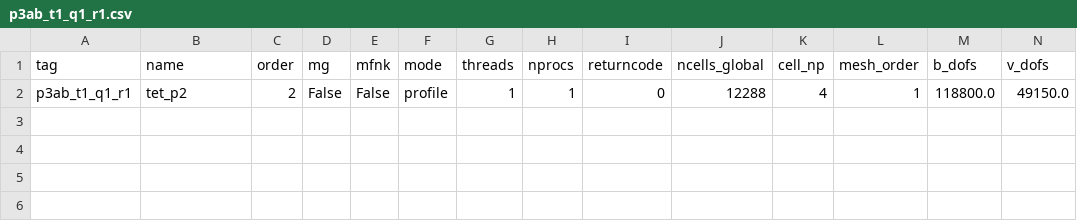
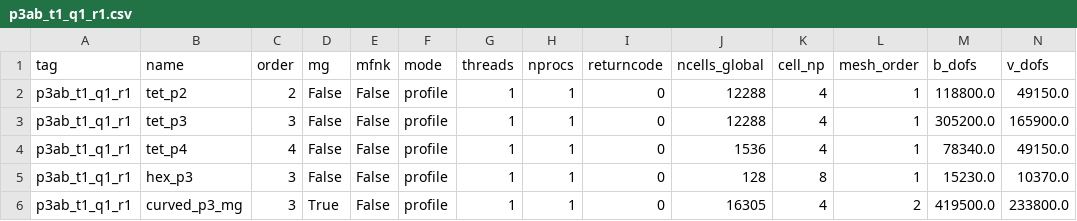
Before and after one commit to OpenFUSIONToolkit/OpenFUSIONToolkit, a CSV file: benchmarks/xmhd_qcache/results/p3ab_t1_q1_r1.csv, drawn as a sheet; only a part is shown; rows hold the shown columns only; the diff names each change by its address in the sheet, - before the commit and + after, or states it on an @@ line.

```diff
--- a/benchmarks/xmhd_qcache/results/p3ab_t1_q1_r1.csv
+++ b/benchmarks/xmhd_qcache/results/p3ab_t1_q1_r1.csv
+row 3: p3ab_t1_q1_r1 | tet_p3 | 3 | False | False | profile | 1 | 1 | 0 | 12288 | 4 | 1 | 305200.0 | 165900.0
+row 4: p3ab_t1_q1_r1 | tet_p4 | 4 | False | False | profile | 1 | 1 | 0 | 1536 | 4 | 1 | 78340.0 | 49150.0
+row 5: p3ab_t1_q1_r1 | hex_p3 | 3 | False | False | profile | 1 | 1 | 0 | 128 | 8 | 1 | 15230.0 | 10370.0
+row 6: p3ab_t1_q1_r1 | curved_p3_mg | 3 | True | False | profile | 1 | 1 | 0 | 16305 | 4 | 2 | 419500.0 | 233800.0
```
Also changed, not shown: 9 other files.
